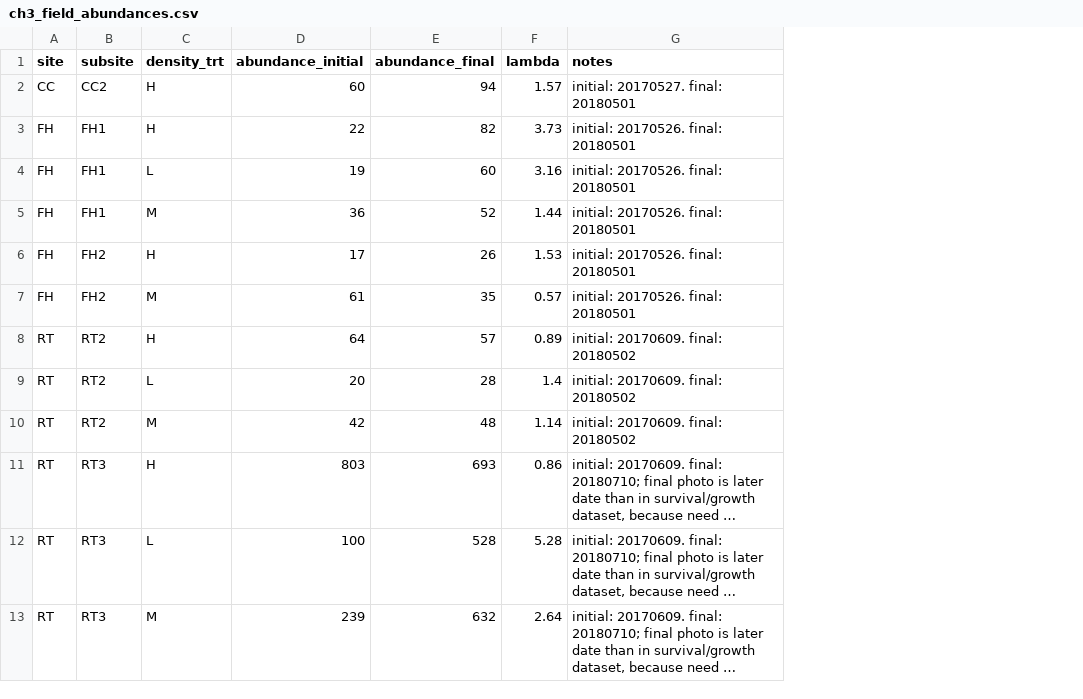
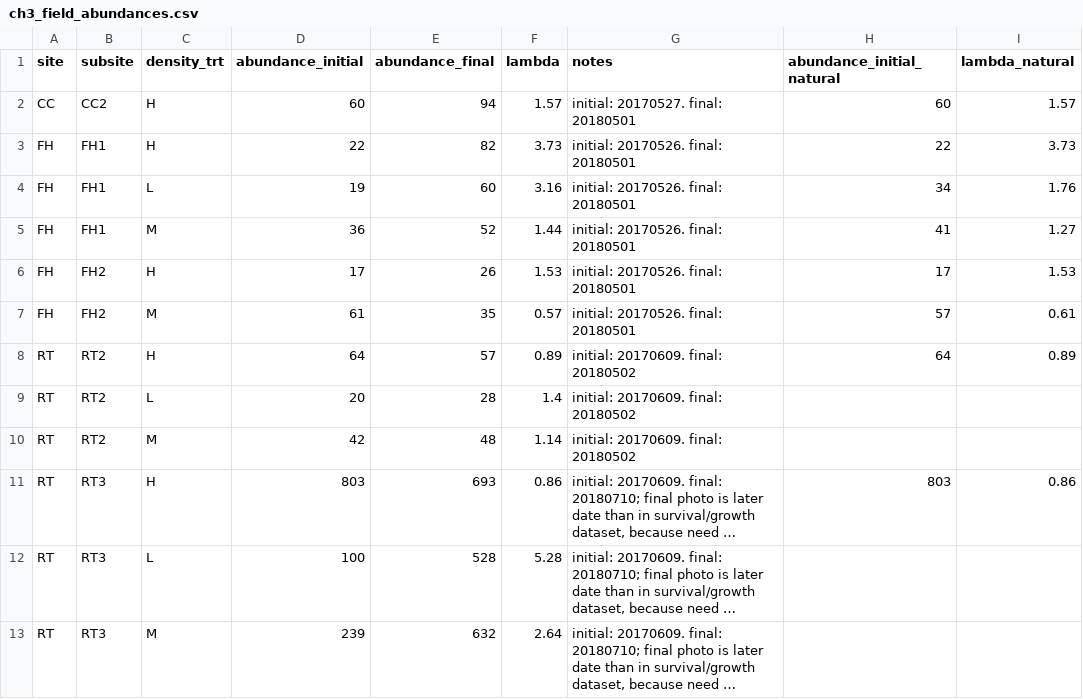
Before and after one commit to willking2/barnacle-IPM, a CSV file: ch3_field_abundances.csv, drawn as a sheet; long unchanged cells end in …; the diff names each change by its address in the sheet, - before the commit and + after, or states it on an @@ line.

```diff
--- a/ch3_field_abundances.csv
+++ b/ch3_field_abundances.csv
+column H (abundance_initial_natural), rows 2-11: 60 | 22 | 34 | 41 | 17 | 57 | 64 |  |  | 803
+column I (lambda_natural), rows 2-11: 1.57 | 3.73 | 1.76 | 1.27 | 1.53 | 0.61 | 0.89 |  |  | 0.86
```
Also changed, not shown: ch3_IPM_compare_lambdas.csv, 2 other files.
